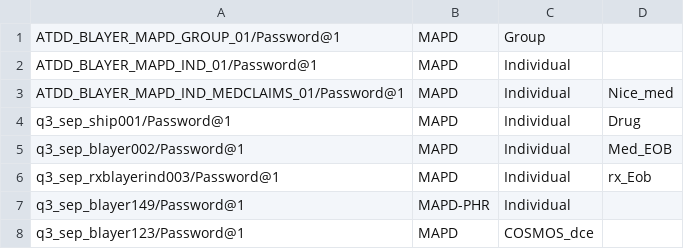
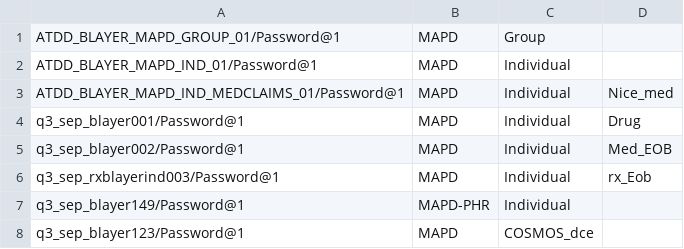
Before and after one commit to swati13oct/MnR, a CSV file: cukesatdd/src/main/resources/database/UMS-Member-Type.csv, drawn as a sheet.

```diff
--- a/cukesatdd/src/main/resources/database/UMS-Member-Type.csv
+++ b/cukesatdd/src/main/resources/database/UMS-Member-Type.csv
@@ -3,3 +3,3 @@ ATDD_BLAYER_MAPD_IND_01/Password@1,MAPD,Individual,
 ATDD_BLAYER_MAPD_IND_MEDCLAIMS_01/Password@1,MAPD,Individual,Nice_med,
-q3_sep_ship001/Password@1,MAPD,Individual,Drug,
+q3_sep_blayer001/Password@1,MAPD,Individual,Drug,
 q3_sep_blayer002/Password@1,MAPD,Individual,Med_EOB
```
Also changed, not shown: cukesatdd/src/main/resources/database/AMP-Member-Type.csv, 10 other files.
